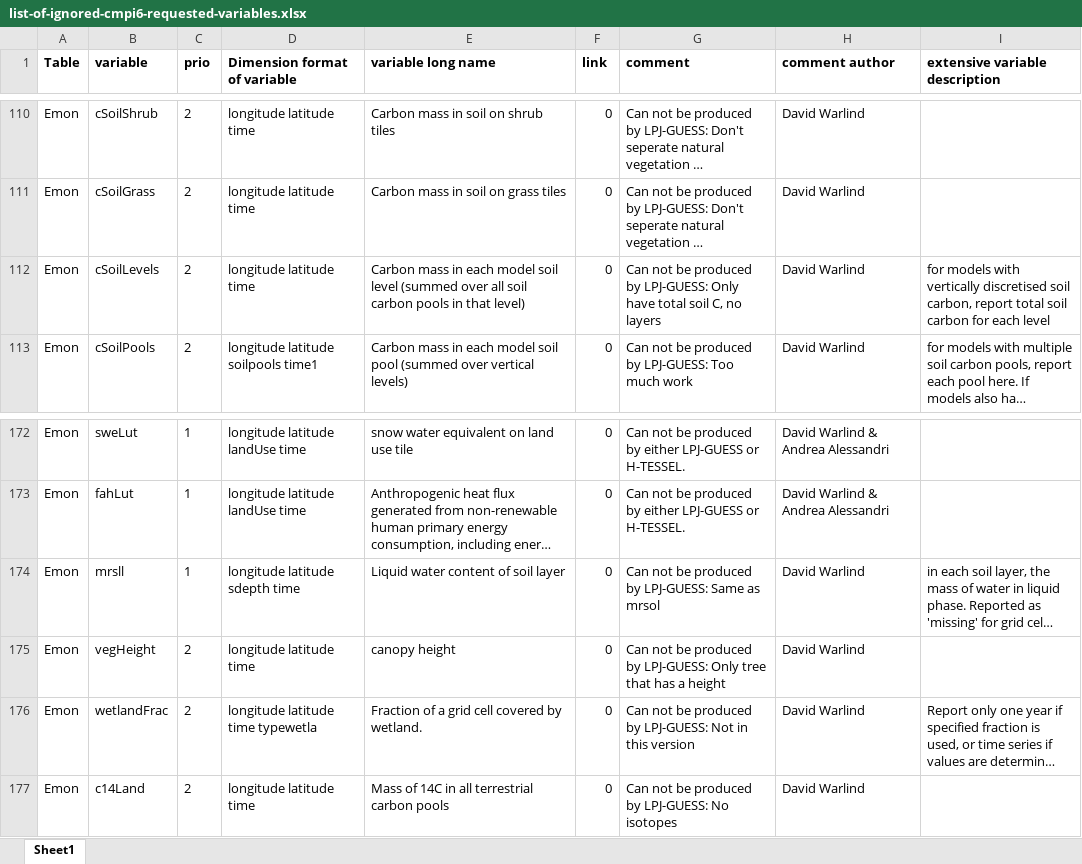
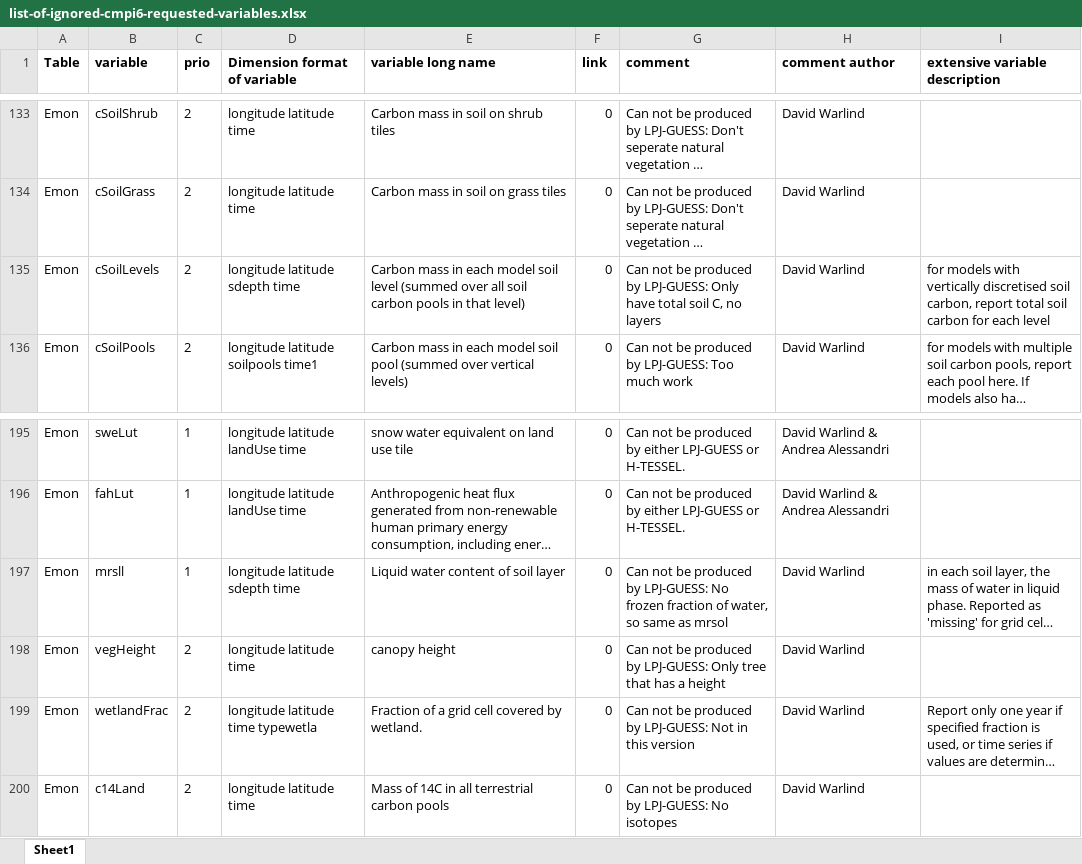
Before and after one commit to EC-Earth/ece2cmor3, an Excel workbook: ece2cmor3/resources/list-of-ignored-cmpi6-requested-variables.xlsx, sheet Sheet1, drawn as a sheet; only a part is shown, gaps mark what is left out; long unchanged cells end in …; values as stored, in another font and other column widths than the file's, no borders; addresses are those after the commit; the diff covers the shown part only; the diff names each change by its address in the sheet, - before the commit and + after, or states it on an @@ line.

Commit message:
Update the lists of identified-missing and ignored vars for the updates in the pre files

```diff
--- a/ece2cmor3/resources/list-of-ignored-cmpi6-requested-variables.xlsx (sheet Sheet1)
+++ b/ece2cmor3/resources/list-of-ignored-cmpi6-requested-variables.xlsx (sheet Sheet1)
-D135 (Dimension format of variable): longitude latitude time
+D135 (Dimension format of variable): longitude latitude sdepth time
-G197 (comment): …by LPJ-GUESS: Same as mrsol
+G197 (comment): …by LPJ-GUESS: No frozen fraction of water, so same as mrsol
```
Also changed, not shown: 25 added rows, 18 moved rows and 1 edited cell elsewhere in this sheet, ece2cmor3/resources/list-of-identified-missing-cmpi6-requested-variables.xlsx.
